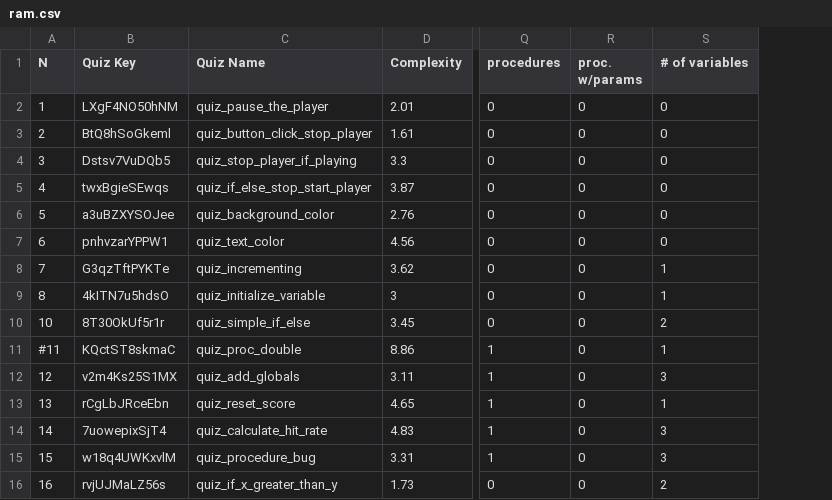
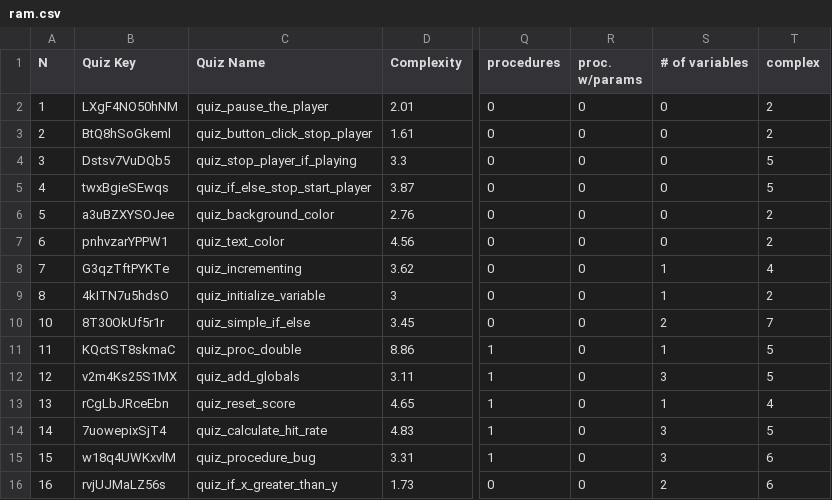
Before and after one commit to ilyankou/gcb-visualizations, a CSV file: pca/ram.csv, drawn as a sheet; only a part is shown, gaps mark what is left out; the diff names each change by its address in the sheet, - before the commit and + after, or states it on an @@ line.

```diff
--- a/pca/ram.csv
+++ b/pca/ram.csv
+column T (complex), rows 2-16: 2 | 2 | 5 | 5 | 2 | 2 | 4 | 2 | 7 | 5 | 5 | 4 | 5 | 6 | 6
-A11 (N): #11
+A11 (N): 11
```
Also changed, not shown: pca/2017.csv, 4 other files.
